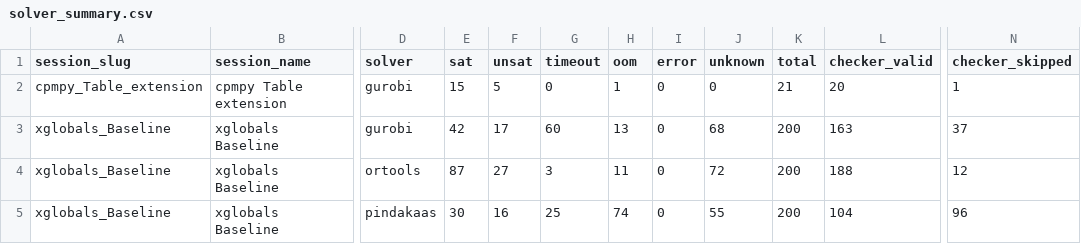
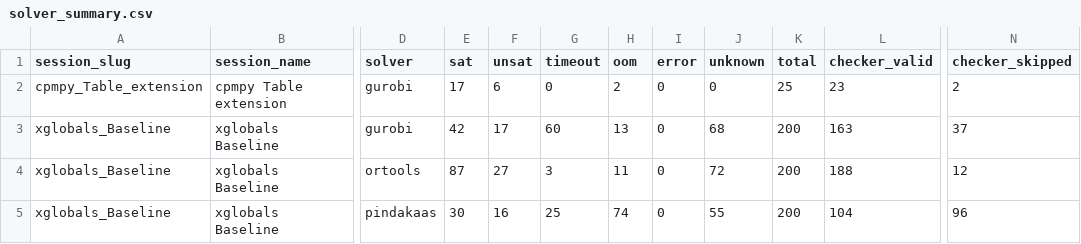
Before and after one commit to ThomSerg/CPMpy-XCSP26-Benchmarks, a CSV file: src/data/solver_summary.csv, drawn as a sheet; only a part is shown, gaps mark what is left out; the diff names each change by its address in the sheet, - before the commit and + after, or states it on an @@ line.

```diff
--- a/src/data/solver_summary.csv
+++ b/src/data/solver_summary.csv
-E2 (sat): 15
+E2 (sat): 17
-F2 (unsat): 5
+F2 (unsat): 6
-H2 (oom): 1
+H2 (oom): 2
-K2 (total): 21
+K2 (total): 25
-L2 (checker_valid): 20
+L2 (checker_valid): 23
-N2 (checker_skipped): 1
+N2 (checker_skipped): 2
```
Also changed, not shown: src/data/sessions.csv, 4 other files.
